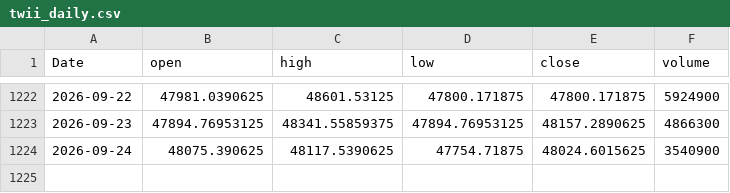
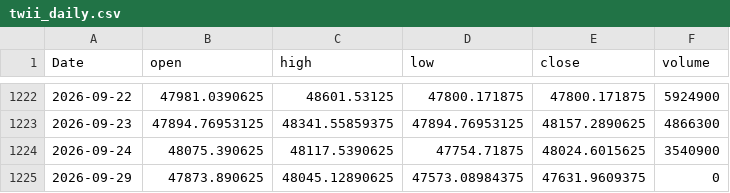
Before and after one commit to EthanShih/txf-feature-adaptive, a CSV file: data/twii_daily.csv, drawn as a sheet; only a part is shown, gaps mark what is left out.

```diff
--- a/data/twii_daily.csv
+++ b/data/twii_daily.csv
@@ -1224 +1224,2 @@ Date,open,high,low,close,volume
 2026-09-24,48075.390625,48117.5390625,47754.71875,48024.6015625,3540900
+2026-09-29,47873.890625,48045.12890625,47573.08984375,47631.9609375,0
```
Also changed, not shown: 1 other file.
